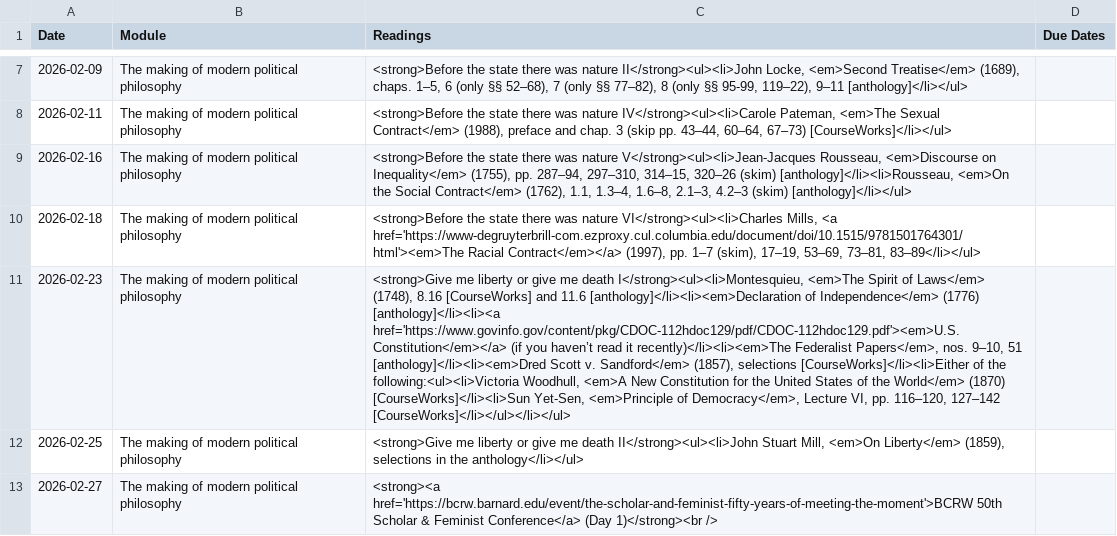
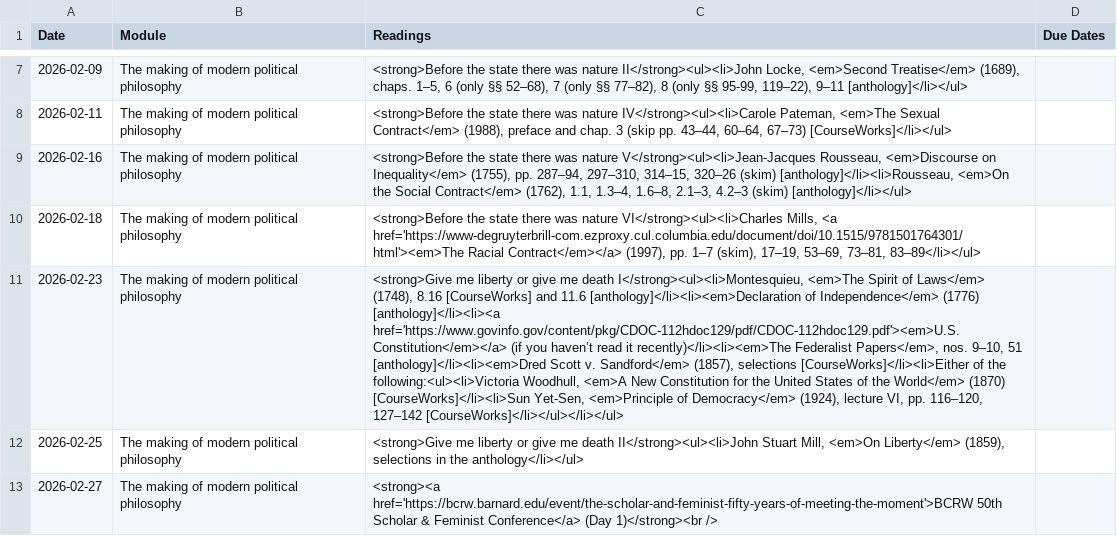
Before and after one commit to dingherself/political-philosophy, a CSV file: _data/schedule.csv, drawn as a sheet; only a part is shown, gaps mark what is left out; the diff names each change by its address in the sheet, - before the commit and + after, or states it on an @@ line.

Commit message:
year

```diff
--- a/_data/schedule.csv
+++ b/_data/schedule.csv
-C11 (Readings): …<em>Principle of Democracy</em>, Lecture VI, pp.…
+C11 (Readings): …<em>Principle of Democracy</em> (1924), lecture VI, pp.…
```
